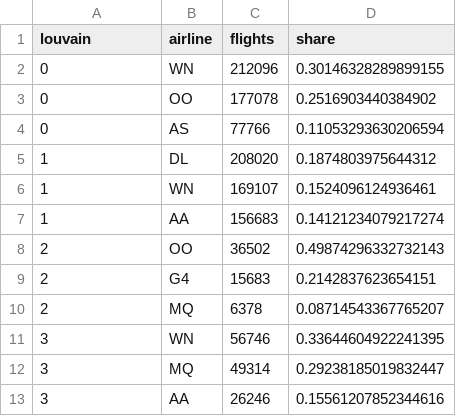
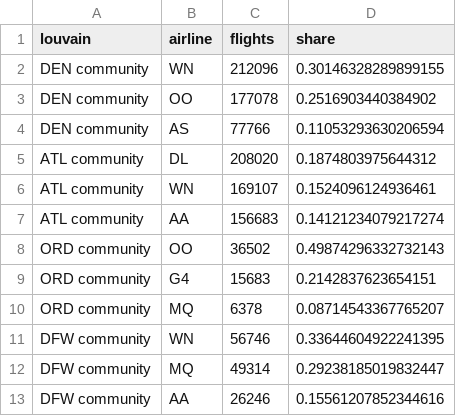
Before and after one commit to Smaash7/ComputationalToolsForDS, a CSV file: results/tables/03_community_airlines.csv, drawn as a sheet.

```diff
--- a/results/tables/03_community_airlines.csv
+++ b/results/tables/03_community_airlines.csv
@@ -1,13 +1,13 @@
 louvain,airline,flights,share
-0,WN,212096,0.30146328289899155
-0,OO,177078,0.2516903440384902
-0,AS,77766,0.11053293630206594
-1,DL,208020,0.1874803975644312
-1,WN,169107,0.1524096124936461
-1,AA,156683,0.14121234079217274
-2,OO,36502,0.49874296332732143
-2,G4,15683,0.2142837623654151
-2,MQ,6378,0.08714543367765207
-3,WN,56746,0.33644604922241395
-3,MQ,49314,0.29238185019832447
-3,AA,26246,0.15561207852344616
+DEN community,WN,212096,0.30146328289899155
+DEN community,OO,177078,0.2516903440384902
+DEN community,AS,77766,0.11053293630206594
+ATL community,DL,208020,0.1874803975644312
+ATL community,WN,169107,0.1524096124936461
+ATL community,AA,156683,0.14121234079217274
+ORD community,OO,36502,0.49874296332732143
+ORD community,G4,15683,0.2142837623654151
+ORD community,MQ,6378,0.08714543367765207
+DFW community,WN,56746,0.33644604922241395
+DFW community,MQ,49314,0.29238185019832447
+DFW community,AA,26246,0.15561207852344616
```
Also changed, not shown: results/logs/performance_log.csv, 3 other files.
